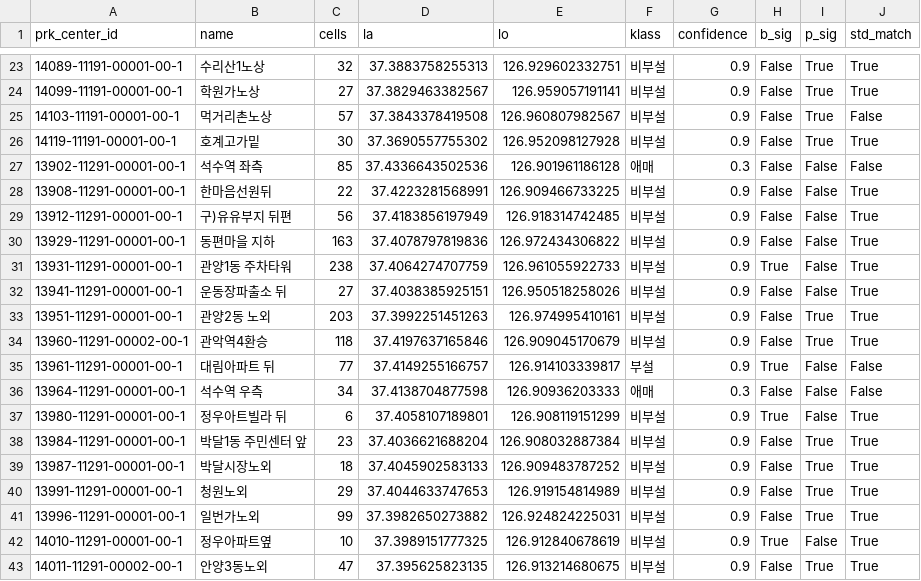
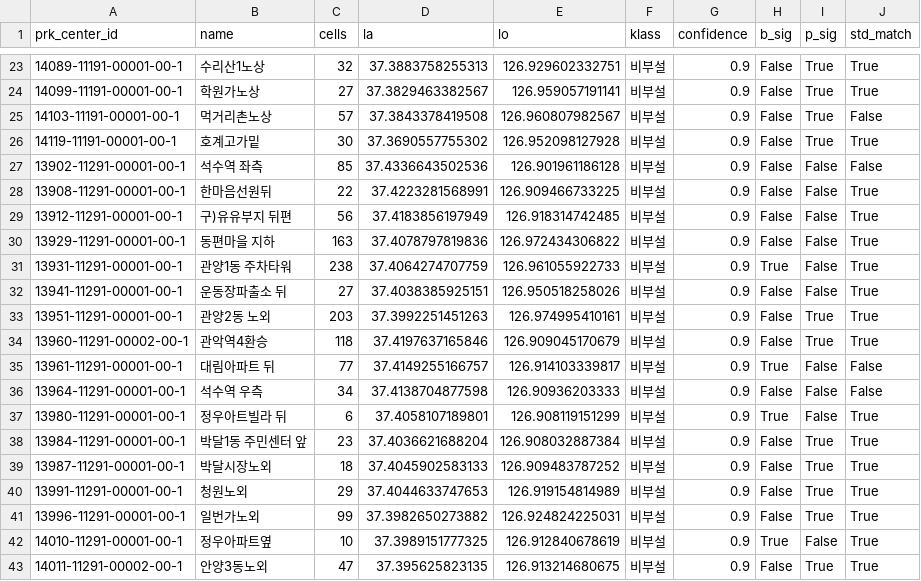
Before and after one commit to 2026-Anyang-city-AI-competition/anyang-parking, a CSV file: data/interim/population.csv, drawn as a sheet; only a part is shown, gaps mark what is left out.

```diff
--- a/data/interim/population.csv
+++ b/data/interim/population.csv
@@ -26,3 +26,3 @@ prk_center_id,name,cells,la,lo,klass,confidence,b_sig,p_sig,std_match
 14119-11191-00001-00-1,호계고가밑,30,37.3690557755302,126.952098127928,비부설,0.9,False,True,True
-13902-11291-00001-00-1,석수역 좌측,85,37.4336643502536,126.901961186128,애매,0.3,False,False,False
+13902-11291-00001-00-1,석수역 좌측,85,37.4336643502536,126.901961186128,비부설,0.9,False,False,False
 13908-11291-00001-00-1,한마음선원뒤,22,37.4223281568991,126.909466733225,비부설,0.9,False,False,True
@@ -34,4 +34,4 @@ prk_center_id,name,cells,la,lo,klass,confidence,b_sig,p_sig,std_match
 13960-11291-00002-00-1,관악역4환승,118,37.4197637165846,126.909045170679,비부설,0.9,False,True,True
-13961-11291-00001-00-1,대림아파트 뒤,77,37.4149255166757,126.914103339817,부설,0.9,True,False,False
-13964-11291-00001-00-1,석수역 우측,34,37.4138704877598,126.90936203333,애매,0.3,False,False,False
+13961-11291-00001-00-1,대림아파트 뒤,77,37.4149255166757,126.914103339817,비부설,0.9,True,False,False
+13964-11291-00001-00-1,석수역 우측,34,37.4138704877598,126.90936203333,비부설,0.9,False,False,False
 13980-11291-00001-00-1,정우아트빌라 뒤,6,37.4058107189801,126.908119151299,비부설,0.9,True,False,True
```
Also changed, not shown: reports/tables/population_ambiguous.csv, 4 other files.
